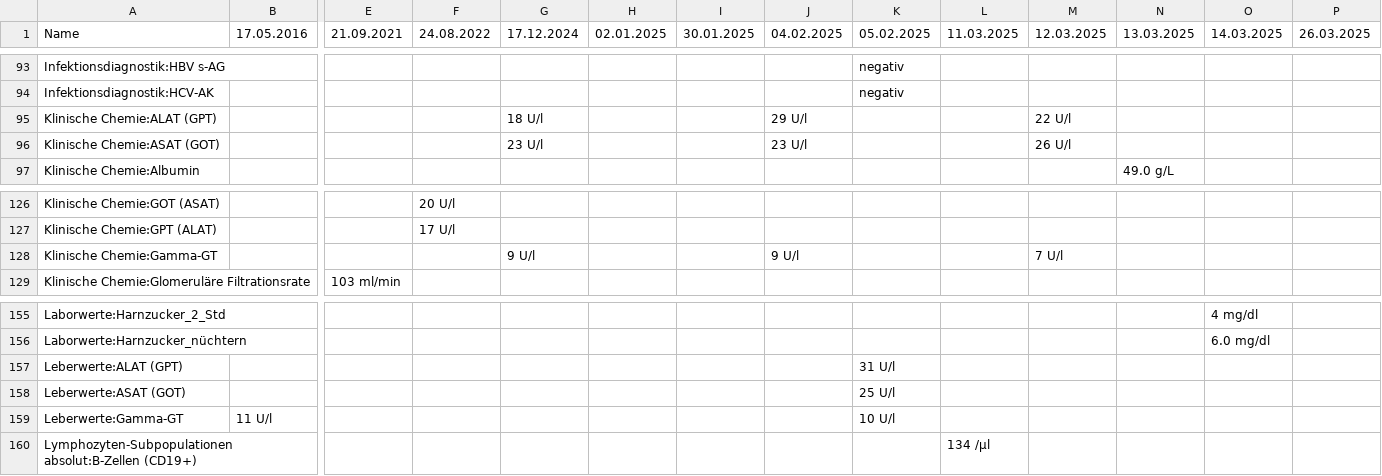
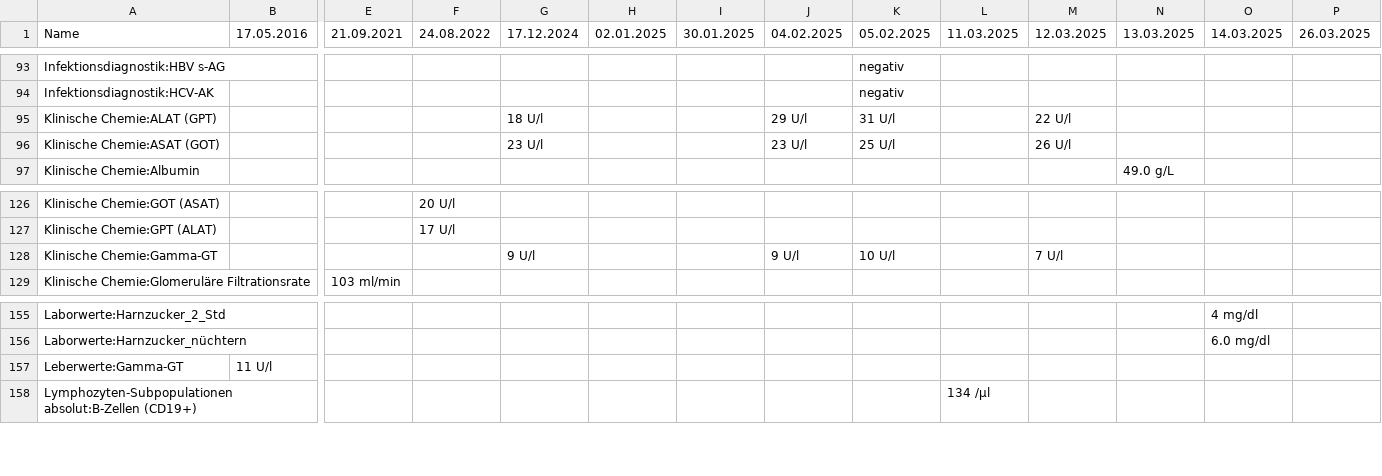
Before and after one commit to ympoglag/biomarkers, a TSV file: biomarkers.tsv, drawn as a sheet; only a part is shown, gaps mark what is left out; removed rows and columns are numbered as before the commit, all else as after; rows hold the shown columns only; the diff names each change by its address in the sheet, - before the commit and + after, or states it on an @@ line.

```diff
--- a/biomarkers.tsv
+++ b/biomarkers.tsv
-K95 (05.02.2025): (empty)
+K95 (05.02.2025): 31 U/l
-K96 (05.02.2025): (empty)
+K96 (05.02.2025): 25 U/l
-K128 (05.02.2025): (empty)
+K128 (05.02.2025): 10 U/l
-row 157: Leberwerte:ALAT (GPT) |  |  |  |  |  |  |  | 31 U/l
-row 158: Leberwerte:ASAT (GOT) |  |  |  |  |  |  |  | 25 U/l
-K157 (05.02.2025): 10 U/l
+K157 (05.02.2025): (empty)
```
Also changed, not shown: 2 other files.
